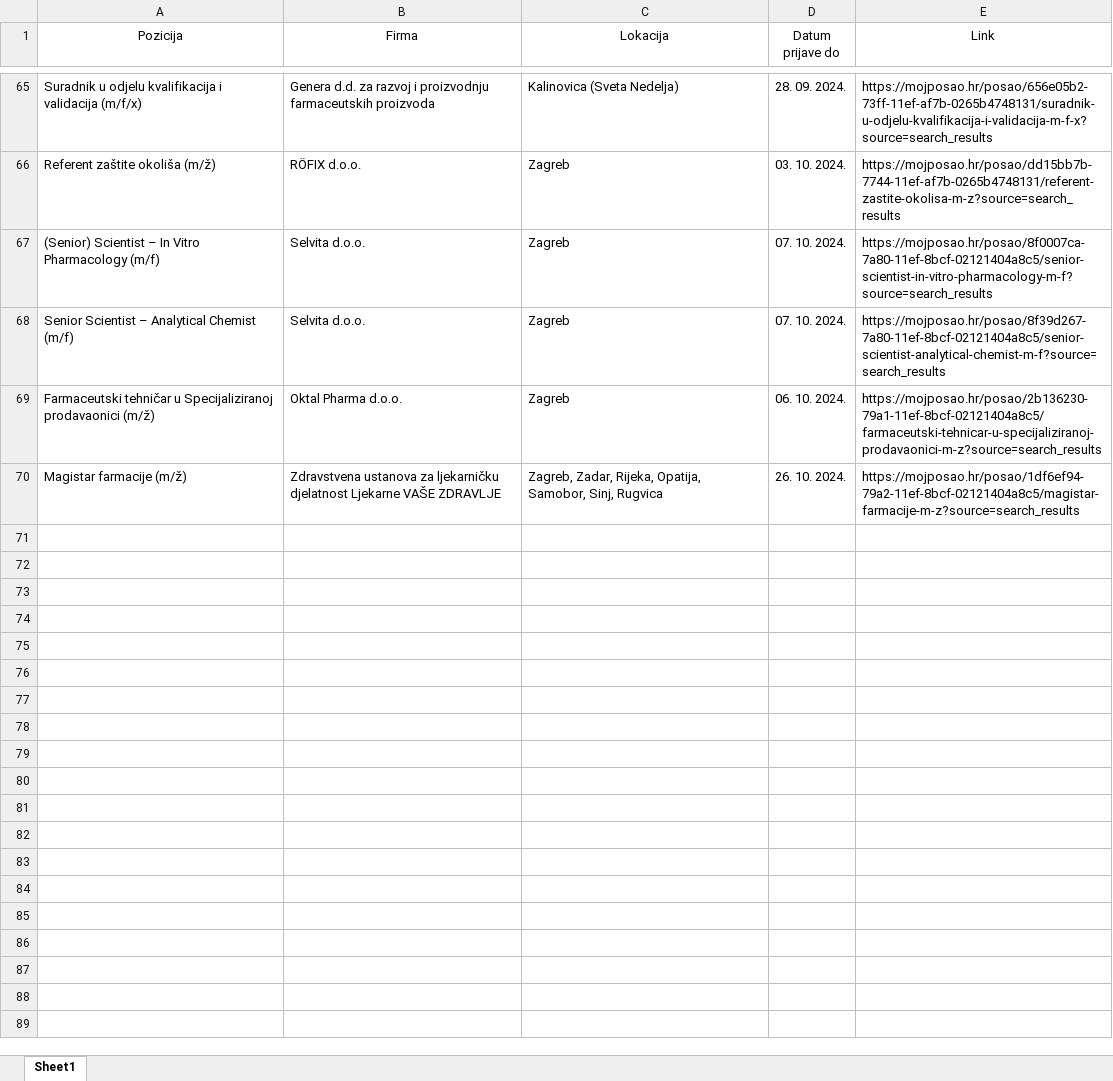
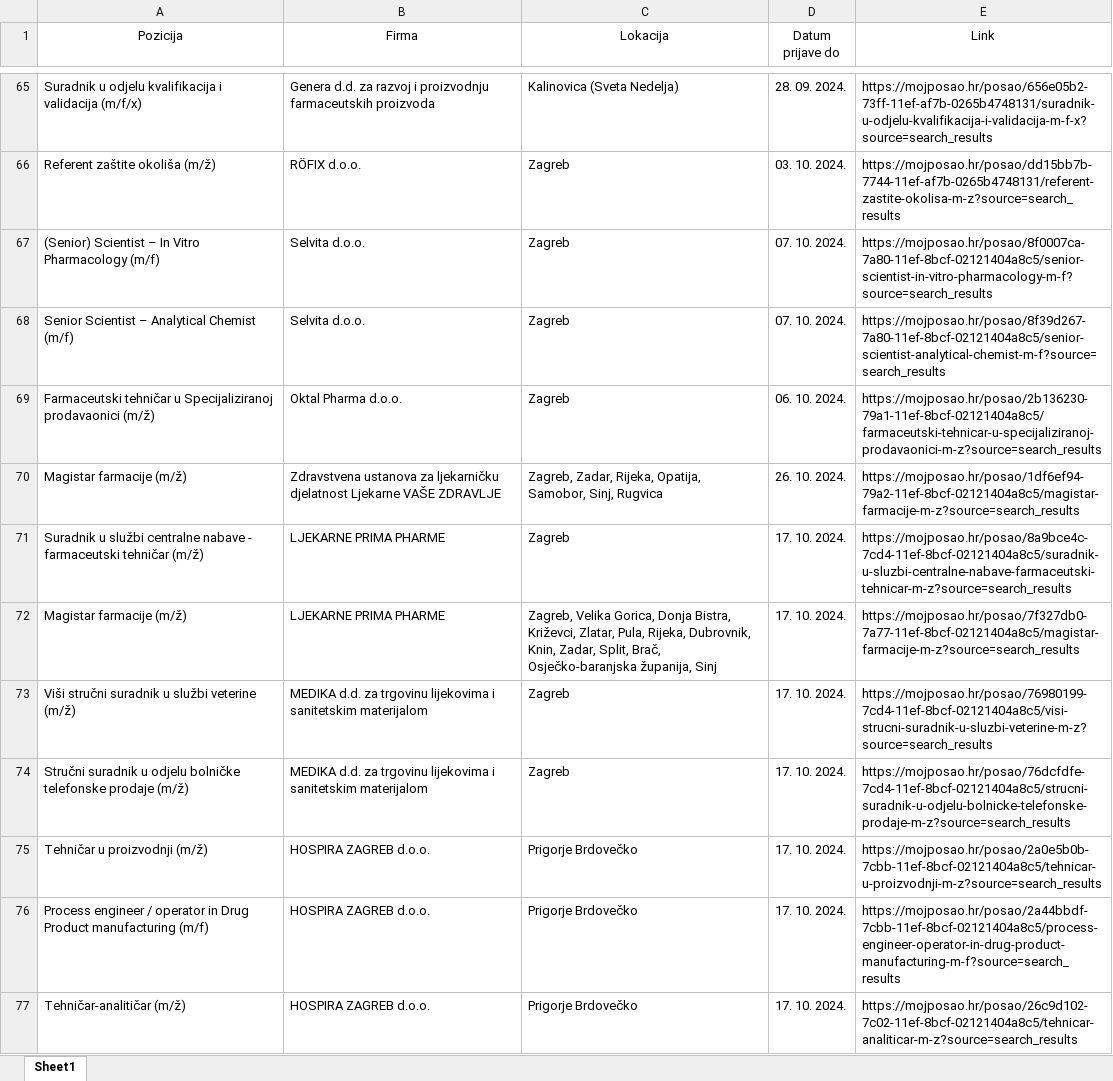
Before and after one commit to FraneCal/moj-posao-scraper, an Excel workbook: jobs.xlsx, sheet Sheet1, drawn as a sheet; only a part is shown, gaps mark what is left out; values as stored, in another font and other column widths than the file's, no borders; the diff names each change by its address in the sheet, - before the commit and + after, or states it on an @@ line.

```diff
--- a/jobs.xlsx (sheet Sheet1)
+++ b/jobs.xlsx (sheet Sheet1)
+row 71: Suradnik u službi centralne nabave - farmaceutski tehničar (m/ž) | LJEKARNE PRIMA PHARME | Zagreb | 17. 10. 2024. | https://mojposao.hr/posao/8a9bce4c-7cd4-11ef-8bcf-02121404a8c5/suradnik-u-sluzbi-centralne-nabave-farmaceutski-tehnicar-m-z?source=search_results
+row 72: Magistar farmacije (m/ž) | LJEKARNE PRIMA PHARME | Zagreb, Velika Gorica, Donja Bistra, Križevci, Zlatar, Pula, Rijeka, Dubrovnik, Knin, Zadar, Split, Brač, Osječko-baranjska županija, Sinj | 17. 10. 2024. | https://mojposao.hr/posao/7f327db0-7a77-11ef-8bcf-02121404a8c5/magistar-farmacije-m-z?source=search_results
+row 73: Viši stručni suradnik u službi veterine (m/ž) | MEDIKA d.d. za trgovinu lijekovima i sanitetskim materijalom | Zagreb | 17. 10. 2024. | https://mojposao.hr/posao/76980199-7cd4-11ef-8bcf-02121404a8c5/visi-strucni-suradnik-u-sluzbi-veterine-m-z?source=search_results
+row 74: Stručni suradnik u odjelu bolničke telefonske prodaje (m/ž) | MEDIKA d.d. za trgovinu lijekovima i sanitetskim materijalom | Zagreb | 17. 10. 2024. | https://mojposao.hr/posao/76dcfdfe-7cd4-11ef-8bcf-02121404a8c5/strucni-suradnik-u-odjelu-bolnicke-telefonske-prodaje-m-z?source=search_results
+row 75: Tehničar u proizvodnji (m/ž) | HOSPIRA ZAGREB d.o.o. | Prigorje Brdovečko | 17. 10. 2024. | https://mojposao.hr/posao/2a0e5b0b-7cbb-11ef-8bcf-02121404a8c5/tehnicar-u-proizvodnji-m-z?source=search_results
+row 76: Process engineer / operator in Drug Product manufacturing (m/f) | HOSPIRA ZAGREB d.o.o. | Prigorje Brdovečko | 17. 10. 2024. | https://mojposao.hr/posao/2a44bbdf-7cbb-11ef-8bcf-02121404a8c5/process-engineer-operator-in-drug-product-manufacturing-m-f?source=search_results
+row 77: Tehničar-analitičar (m/ž) | HOSPIRA ZAGREB d.o.o. | Prigorje Brdovečko | 17. 10. 2024. | https://mojposao.hr/posao/26c9d102-7c02-11ef-8bcf-02121404a8c5/tehnicar-analiticar-m-z?source=search_results
```
